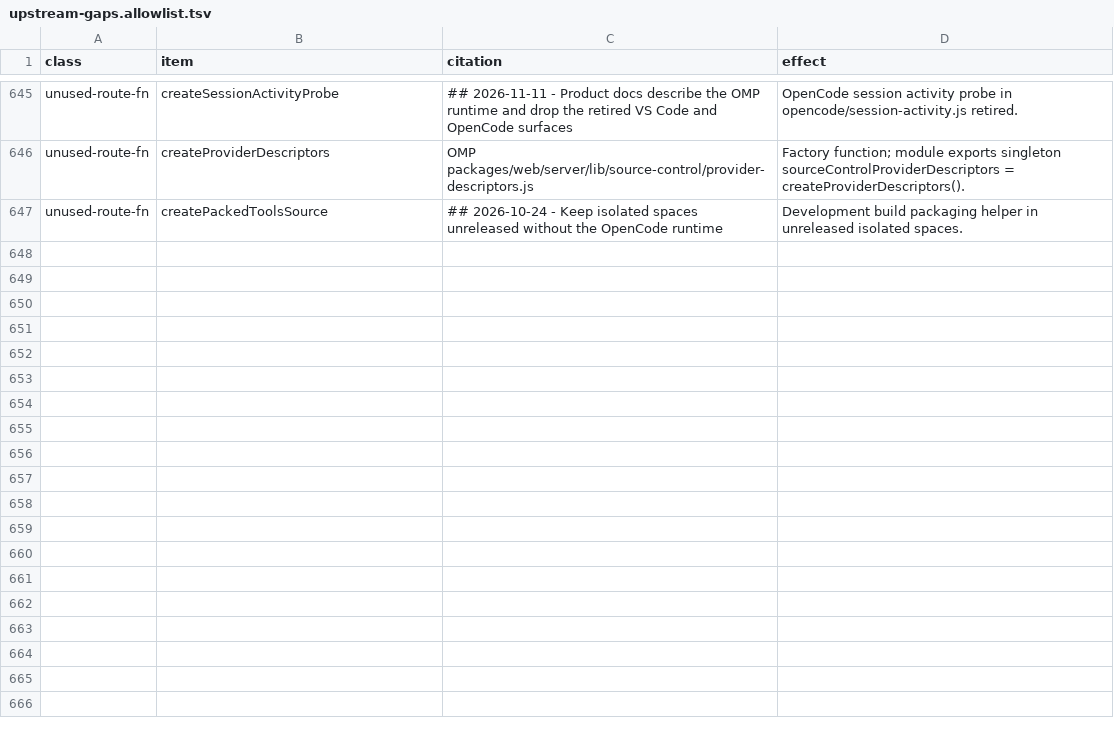
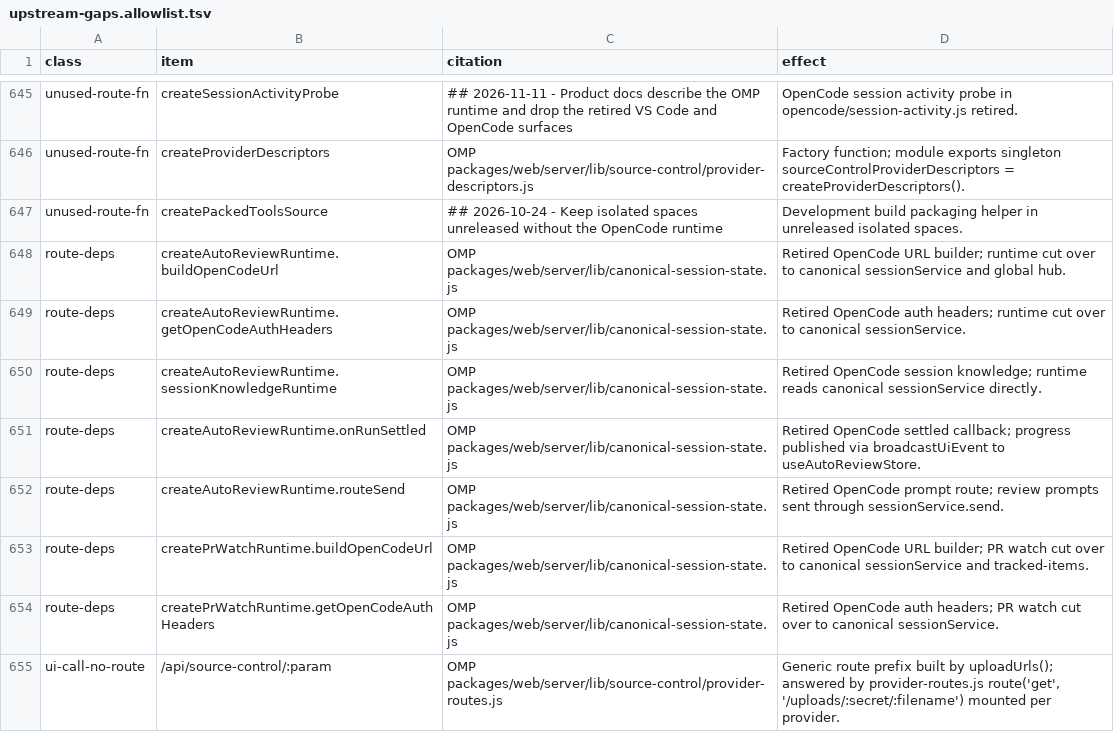
Before and after one commit to Shizuku-Yume/ohpichamber, a TSV file: scripts/upstream-gaps.allowlist.tsv, drawn as a sheet; only a part is shown, gaps mark what is left out; the diff names each change by its address in the sheet, - before the commit and + after, or states it on an @@ line.

Commit message:
guardrail(ux-feedback-2026-11-12): allowlist canonical auto-review cutover and source-control upload routes
Cite OMP packages/web/server/lib/canonical-session-state.js for the
7 createAutoReviewRuntime / createPrWatchRuntime dependencies retired by
the canonical cutover (sessionService.send / history and canonical hub
events).

Cite OMP packages/web/server/lib/source-control/provider-routes.js for
the /api/source-control/:param route built by uploadUrls(), answered by
the provider-routes.js route('get', '/uploads/:secret/:filename') mounted
per provider.

node scripts/upstream-gaps.mjs --check now exits 0 with 0 unallowlisted gaps.

```diff
--- a/scripts/upstream-gaps.allowlist.tsv
+++ b/scripts/upstream-gaps.allowlist.tsv
+row 648: route-deps | createAutoReviewRuntime.buildOpenCodeUrl | OMP packages/web/server/lib/canonical-session-state.js | Retired OpenCode URL builder; runtime cut over to canonical sessionService and global hub.
+row 649: route-deps | createAutoReviewRuntime.getOpenCodeAuthHeaders | OMP packages/web/server/lib/canonical-session-state.js | Retired OpenCode auth headers; runtime cut over to canonical sessionService.
+row 650: route-deps | createAutoReviewRuntime.sessionKnowledgeRuntime | OMP packages/web/server/lib/canonical-session-state.js | Retired OpenCode session knowledge; runtime reads canonical sessionService directly.
+row 651: route-deps | createAutoReviewRuntime.onRunSettled | OMP packages/web/server/lib/canonical-session-state.js | Retired OpenCode settled callback; progress published via broadcastUiEvent to useAutoReviewStore.
+row 652: route-deps | createAutoReviewRuntime.routeSend | OMP packages/web/server/lib/canonical-session-state.js | Retired OpenCode prompt route; review prompts sent through sessionService.send.
+row 653: route-deps | createPrWatchRuntime.buildOpenCodeUrl | OMP packages/web/server/lib/canonical-session-state.js | Retired OpenCode URL builder; PR watch cut over to canonical sessionService and tracked-items.
+row 654: route-deps | createPrWatchRuntime.getOpenCodeAuthHeaders | OMP packages/web/server/lib/canonical-session-state.js | Retired OpenCode auth headers; PR watch cut over to canonical sessionService.
+row 655: ui-call-no-route | /api/source-control/:param | OMP packages/web/server/lib/source-control/provider-routes.js | Generic route prefix built by uploadUrls(); answered by provider-routes.js route('get', '/uploads/:secret/:filename') mounted per provider.
```
